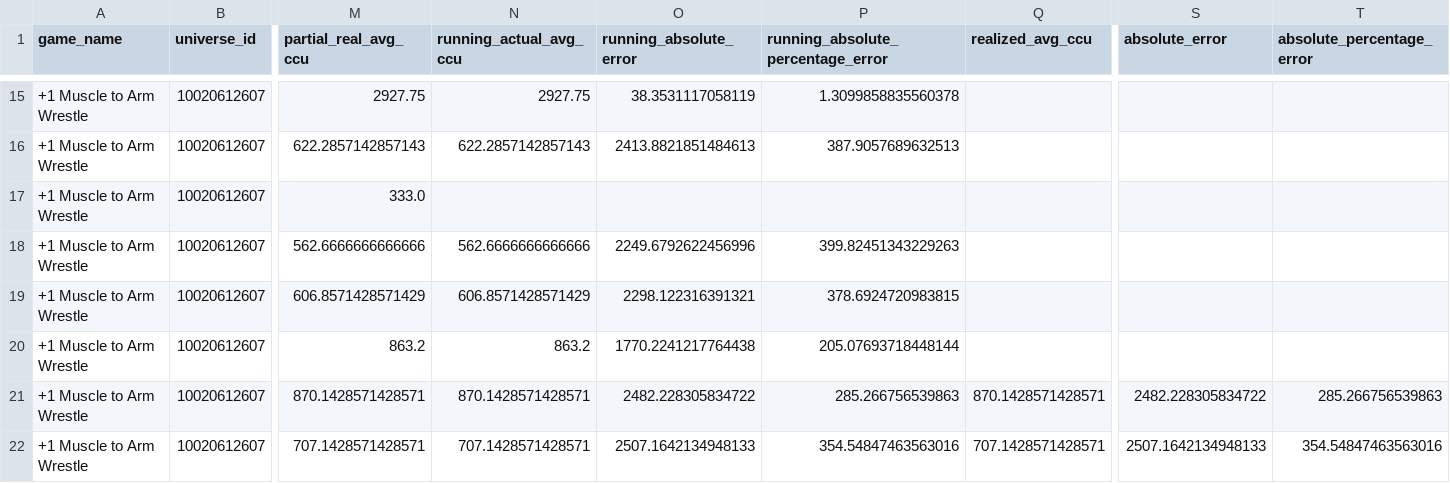
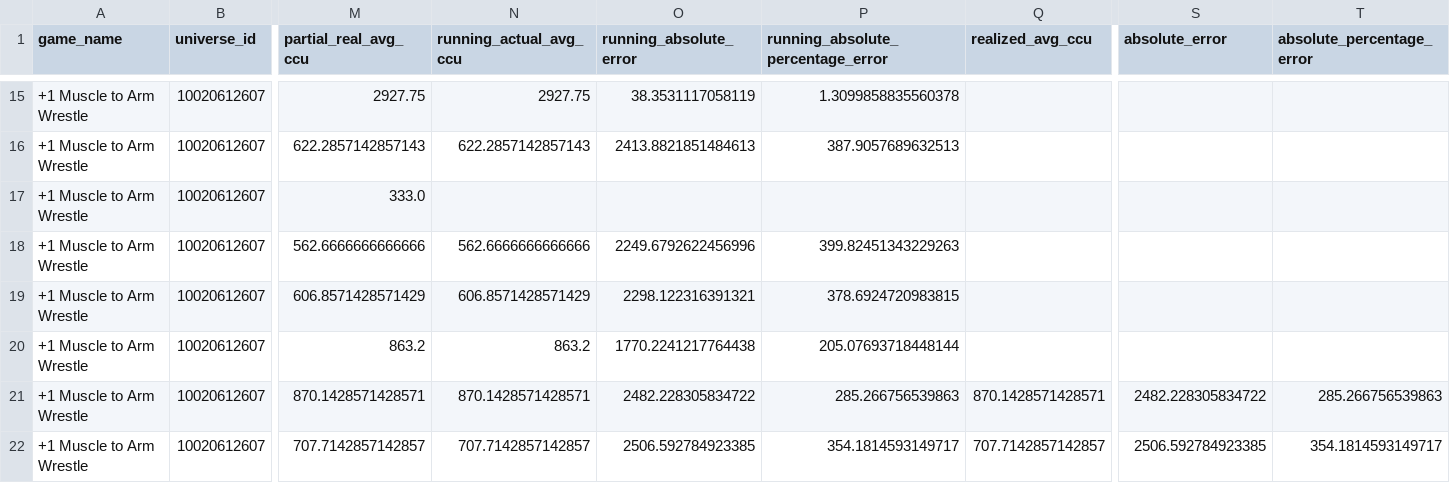
Before and after one commit to lx920/forecast-dashboard, a CSV file: forecast_validation.csv, drawn as a sheet; only a part is shown, gaps mark what is left out; the diff covers the shown part only; the diff names each change by its address in the sheet, - before the commit and + after, or states it on an @@ line.

Commit message:
Refresh dashboard actuals 2026-11-09

```diff
--- a/forecast_validation.csv
+++ b/forecast_validation.csv
-M22 (partial_real_avg_ccu): 707.1428571428571
+M22 (partial_real_avg_ccu): 707.7142857142857
-N22 (running_actual_avg_ccu): 707.1428571428571
+N22 (running_actual_avg_ccu): 707.7142857142857
-O22 (running_absolute_error): 2507.1642134948133
+O22 (running_absolute_error): 2506.592784923385
-P22: 354.54847463563016
+P22: 354.1814593149717
-Q22 (realized_avg_ccu): 707.1428571428571
+Q22 (realized_avg_ccu): 707.7142857142857
-S22 (absolute_error): 2507.1642134948133
+S22 (absolute_error): 2506.592784923385
-T22 (absolute_percentage_error): 354.54847463563016
+T22 (absolute_percentage_error): 354.1814593149717
```
Also changed, not shown: 94 edited cells elsewhere in this file, 2 other files.
